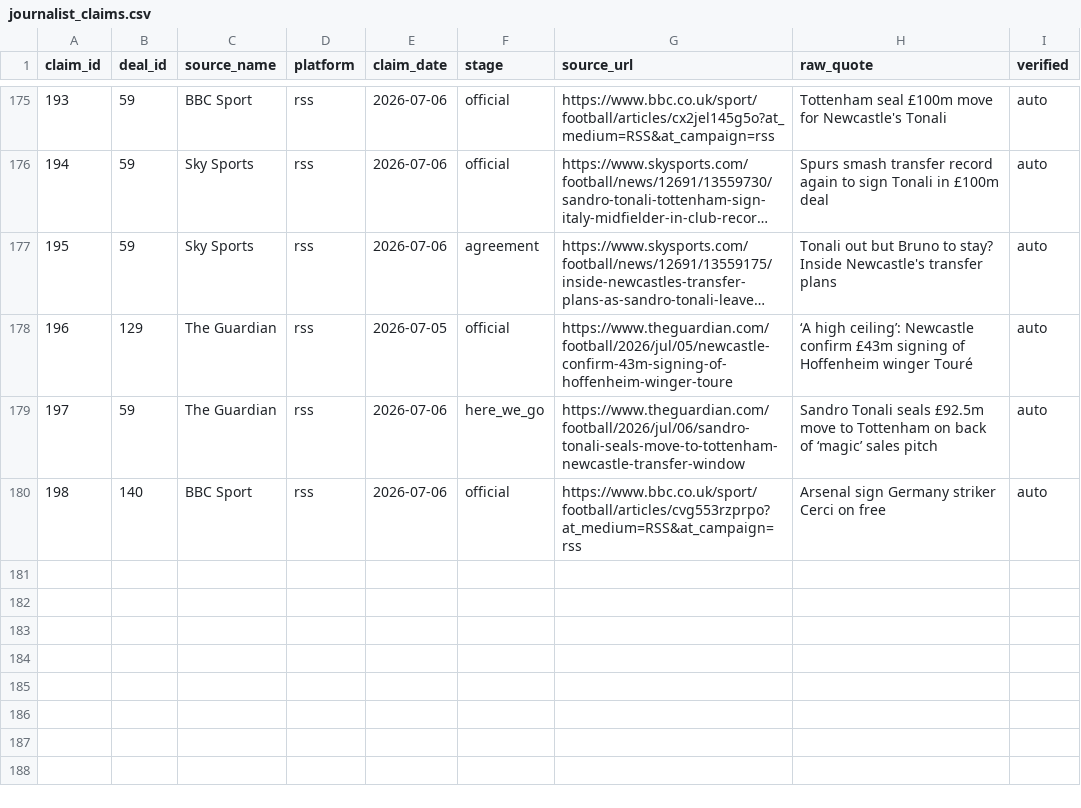
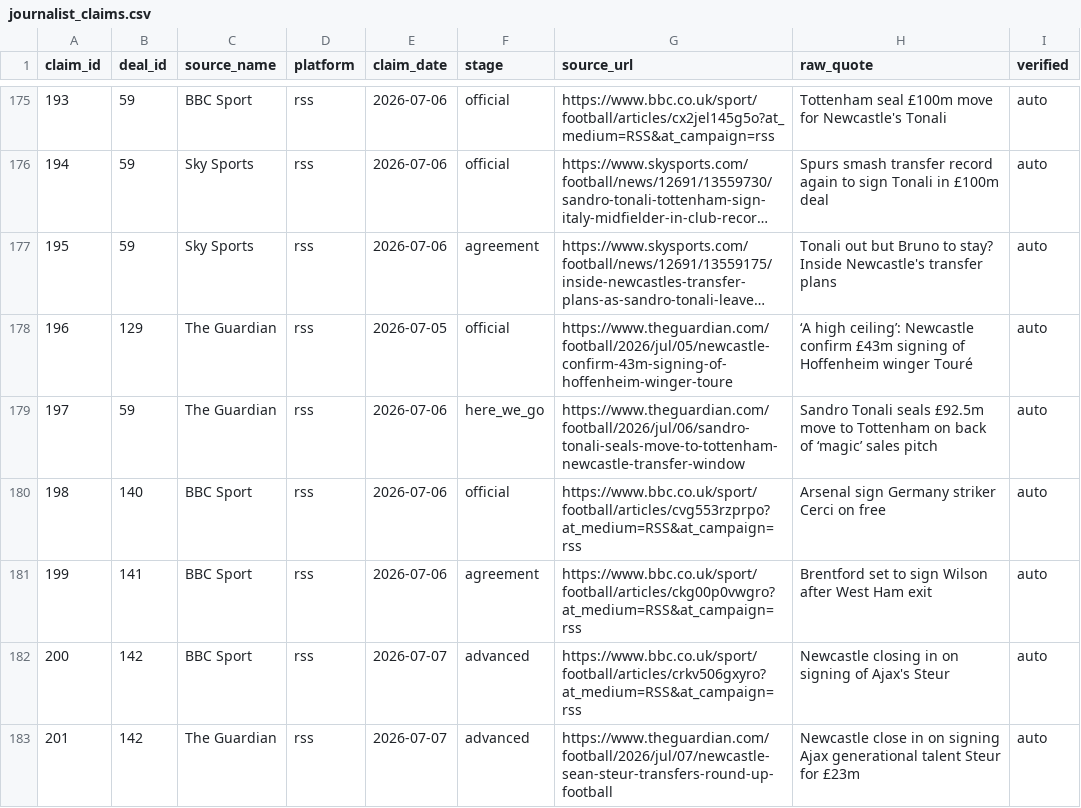
Before and after one commit to har27il/transfer-truth, a CSV file: ground-truth/journalist_claims.csv, drawn as a sheet; only a part is shown, gaps mark what is left out; long unchanged cells end in ….

```diff
--- a/ground-truth/journalist_claims.csv
+++ b/ground-truth/journalist_claims.csv
@@ -180 +180,4 @@ claim_id,deal_id,source_name,platform,claim_date,stage,source_url,raw_quote,veri
 198,140,BBC Sport,rss,2026-07-06,official,https://www.bbc.co.uk/sport/football/articles/cvg553rzprpo?at_medium=RSS&at_campaign=rss,Arsenal sign Germany striker Cerci on free,auto
+199,141,BBC Sport,rss,2026-07-06,agreement,https://www.bbc.co.uk/sport/football/articles/ckg00p0vwgro?at_medium=RSS&at_campaign=rss,Brentford set to sign Wilson after West Ham exit,auto
+200,142,BBC Sport,rss,2026-07-07,advanced,https://www.bbc.co.uk/sport/football/articles/crkv506gxyro?at_medium=RSS&at_campaign=rss,Newcastle closing in on signing of Ajax's Steur,auto
+201,142,The Guardian,rss,2026-07-07,advanced,https://www.theguardian.com/football/2026/jul/07/newcastle-sean-steur-transfers-round-up-football,Newcastle close in on signing Ajax generational talent Steur for £23m,auto
```
Also changed, not shown: ground-truth/deals.csv, 2 other files.
